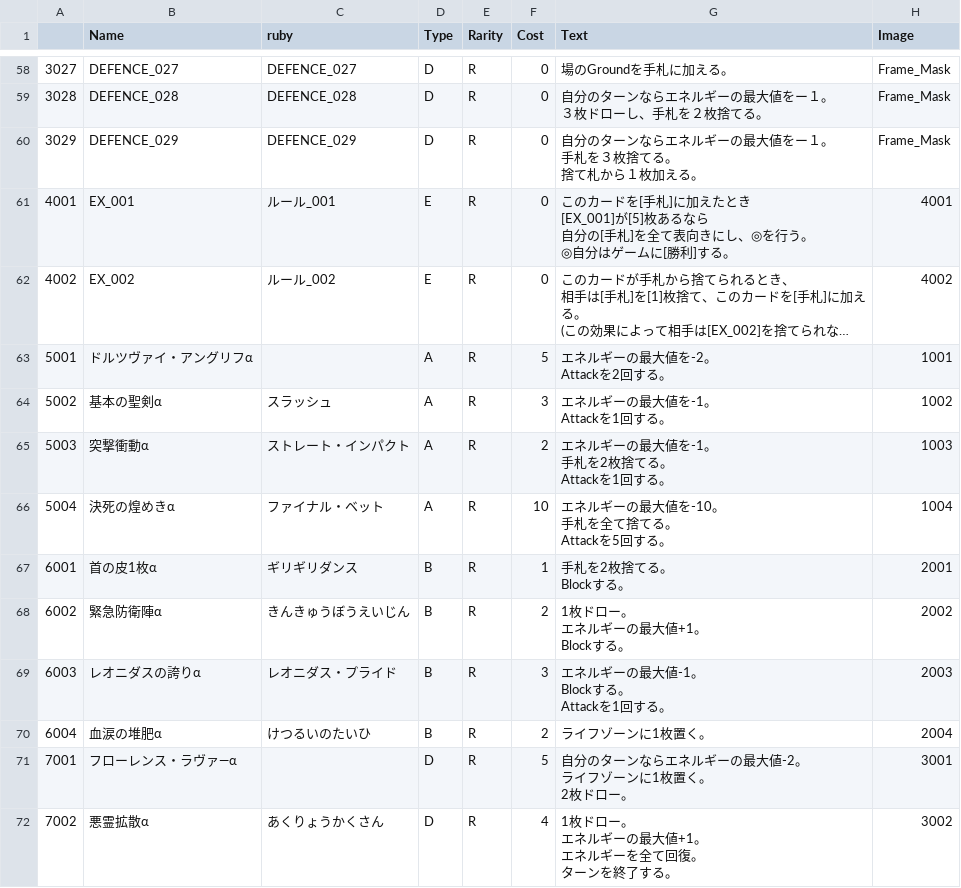
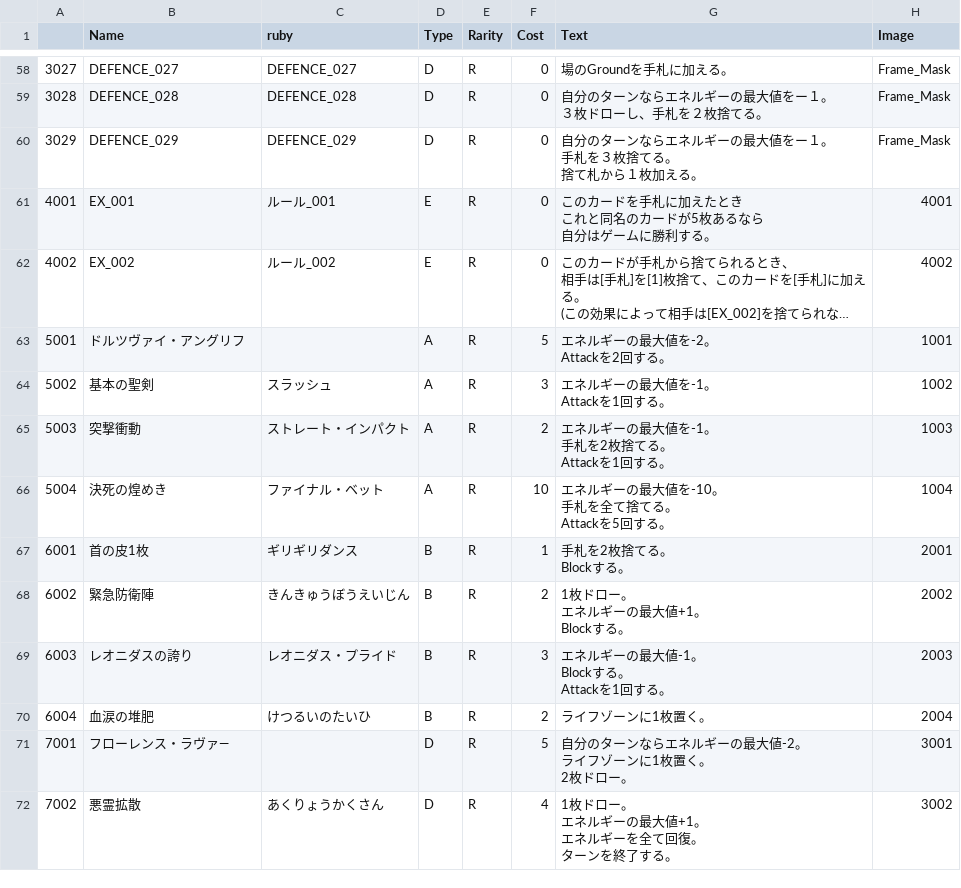
Before and after one commit to sca-yuki-motobe22csc0018/DuoFortuneONE, a CSV file: Assets/StreamingAssets/Card_Data.csv, drawn as a sheet; only a part is shown, gaps mark what is left out; long unchanged cells end in …; ↵ is a line break in a cell; the diff covers the shown part only; the diff names each change by its address in the sheet, - before the commit and + after, or states it on an @@ line.

```diff
--- a/Assets/StreamingAssets/Card_Data.csv
+++ b/Assets/StreamingAssets/Card_Data.csv
-G61 (Text): …カードを[手札]に加えたとき ↵ [EX_001]が[5]枚あるなら ↵ 自分の[手札]を全て表向きにし、◎を行う。 ↵ ◎自分はゲームに[勝利]する。
+G61 (Text): …カードを手札に加えたとき ↵ これと同名のカードが5枚あるなら ↵ 自分はゲームに勝利する。
-B63 (Name): ドルツヴァイ・アングリフα
+B63 (Name): ドルツヴァイ・アングリフ
-B64 (Name): 基本の聖剣α
+B64 (Name): 基本の聖剣
-B65 (Name): 突撃衝動α
+B65 (Name): 突撃衝動
-B66 (Name): 決死の煌めきα
+B66 (Name): 決死の煌めき
-B67 (Name): 首の皮1枚α
+B67 (Name): 首の皮1枚
-B68 (Name): 緊急防衛陣α
+B68 (Name): 緊急防衛陣
-B69 (Name): レオニダスの誇りα
+B69 (Name): レオニダスの誇り
-B70 (Name): 血涙の堆肥α
+B70 (Name): 血涙の堆肥
-B71 (Name): フローレンス・ラヴァ―α
+B71 (Name): フローレンス・ラヴァ―
-B72 (Name): 悪霊拡散α
+B72 (Name): 悪霊拡散
```
Also changed, not shown: 109 edited cells elsewhere in this file, 10 other files.
